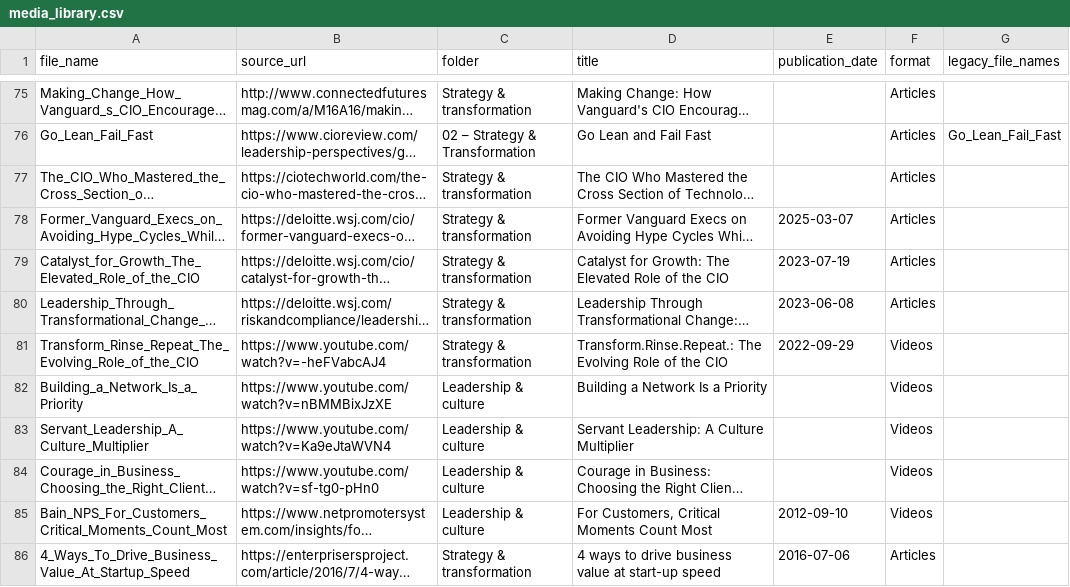
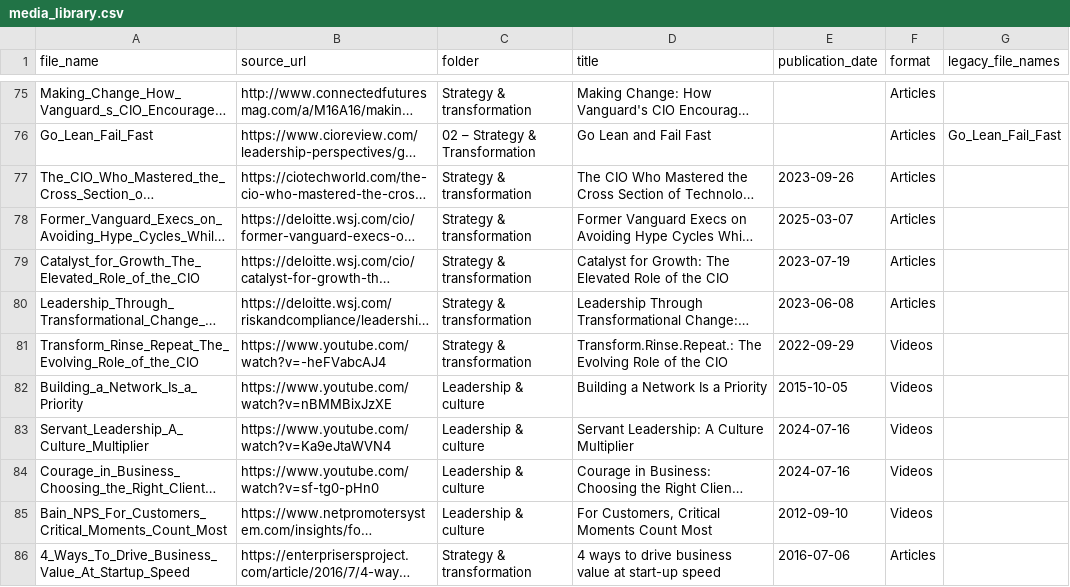
Before and after one commit to techleadersolutions/techleadersolutions.github.io, a CSV file: media_library.csv, drawn as a sheet; only a part is shown, gaps mark what is left out; long unchanged cells end in …; the diff names each change by its address in the sheet, - before the commit and + after, or states it on an @@ line.

Commit message:
Migrate four remaining records with publisher-verified dates and align archive ordering (#24)

```diff
--- a/media_library.csv
+++ b/media_library.csv
-E77 (publication_date): (empty)
+E77 (publication_date): 2023-09-26
-E82 (publication_date): (empty)
+E82 (publication_date): 2015-10-05
-E83:E84 (publication_date): (empty)
+E83:E84 (publication_date): 2024-07-16
```
Also changed, not shown: 7 other files.
